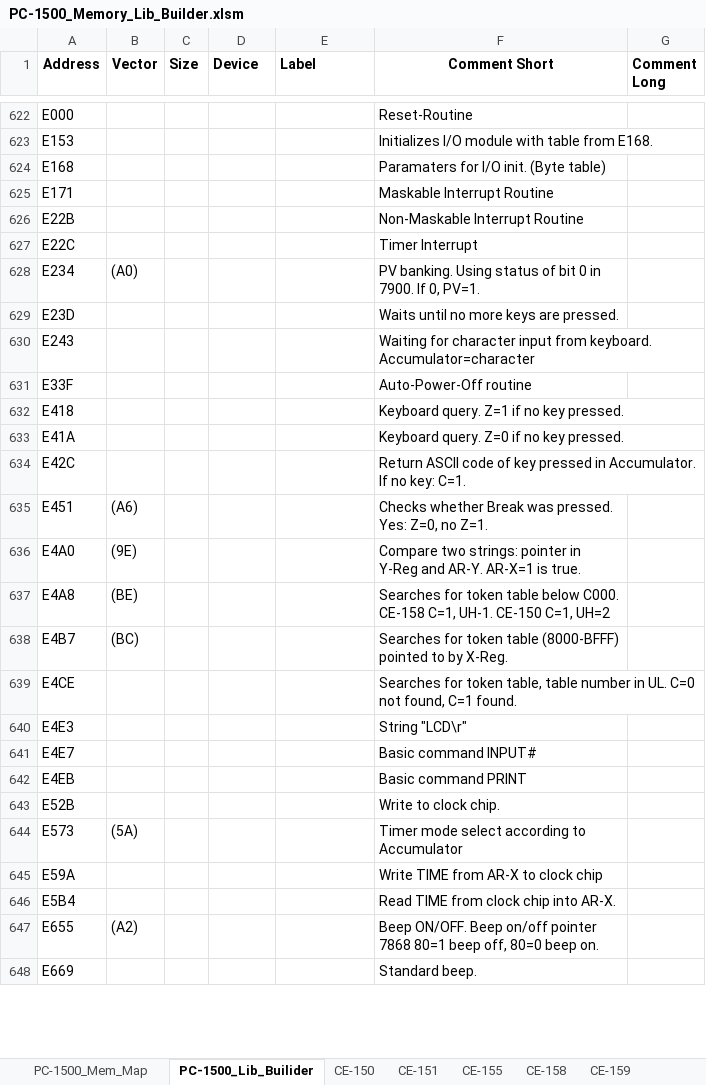
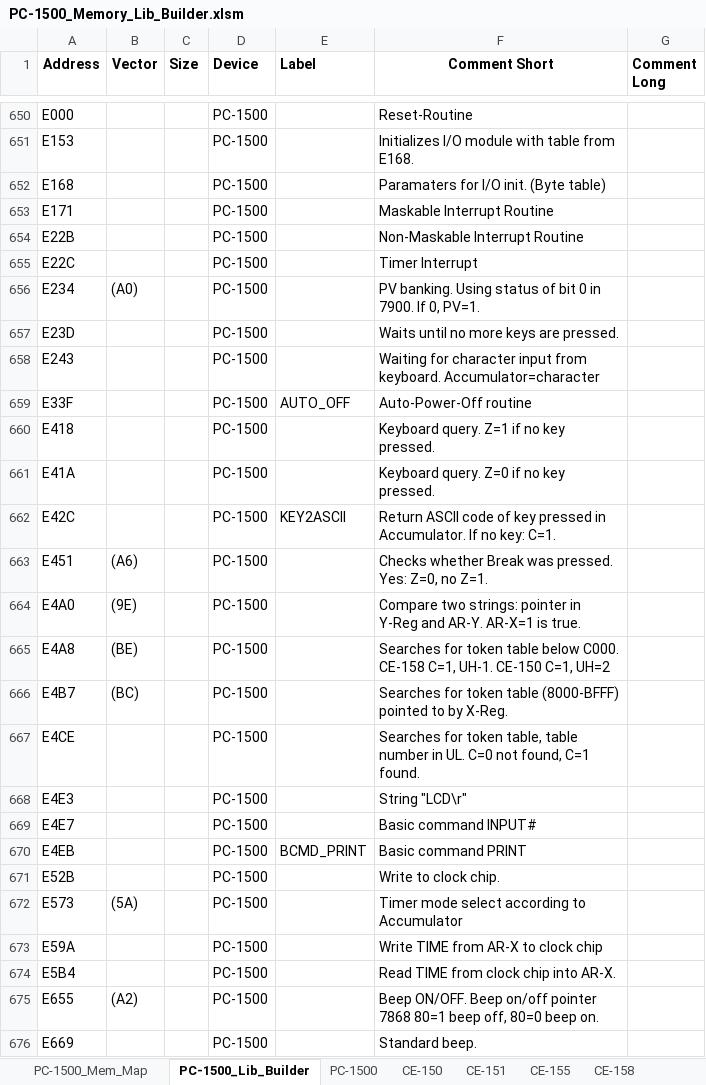
Before and after one commit to Jeff-Birt/Sharp_PC-1500_Lib_Builder, an Excel workbook: PC-1500_Memory_Lib_Builder.xlsm, sheet PC-1500_Lib_Builder, drawn as a sheet; only a part is shown, gaps mark what is left out; values as stored, in another font and other column widths than the file's, no borders; addresses are those after the commit; the diff covers the shown part only; the diff names each change by its address in the sheet, - before the commit and + after, or states it on an @@ line.

Commit message:
Updates to memory map labels. Added related docs such as opcode tables.

```diff
--- a/PC-1500_Memory_Lib_Builder.xlsm (sheet PC-1500_Lib_Builder)
+++ b/PC-1500_Memory_Lib_Builder.xlsm (sheet PC-1500_Lib_Builder)
-sheet tab: PC-1500_Lib_Builider
+sheet tab: PC-1500_Lib_Builder
+sheet tab: PC-1500
-D650:D676 (Device): (empty)
+D650:D676 (Device): PC-1500
-E659 (Label): (empty)
+E659 (Label): AUTO_OFF
-E662 (Label): (empty)
+E662 (Label): KEY2ASCII
-E670 (Label): (empty)
+E670 (Label): BCMD_PRINT
```
Also changed, not shown: 147 added rows, 105 removed rows and 252 edited cells elsewhere in this sheet, sheet PC-1500_Mem_Map, sheet CE-158, sheet CE-150, sheet Path, 10 other files.
